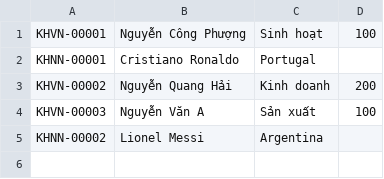
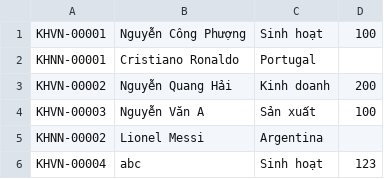
Before and after one commit to nttv/C1120G1-NguyenThiTuongVi, a CSV file: Module-2/src/Electricity-Bills-Management/out/production/Electricity-Bills-Management/data/customer.csv, drawn as a sheet.

Commit message:
complete Electricity-Bills-Management

```diff
--- a/Module-2/src/Electricity-Bills-Management/out/production/Electricity-Bills-Management/data/customer.csv
+++ b/Module-2/src/Electricity-Bills-Management/out/production/Electricity-Bills-Management/data/customer.csv
@@ -5 +5,2 @@ KHVN-00003,Nguyễn Văn A,Sản xuất,100
 KHNN-00002,Lionel Messi,Argentina
+KHVN-00004,abc,Sinh hoạt,123
```
Also changed, not shown: 10 other files.
